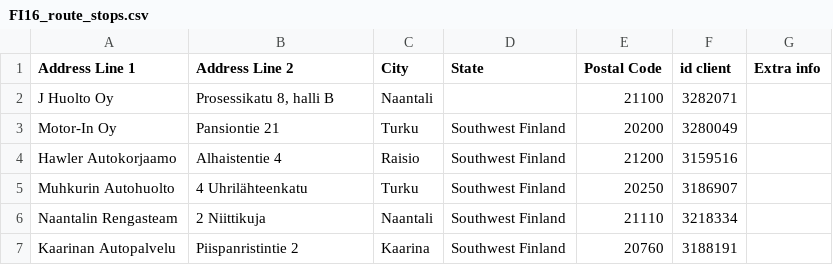
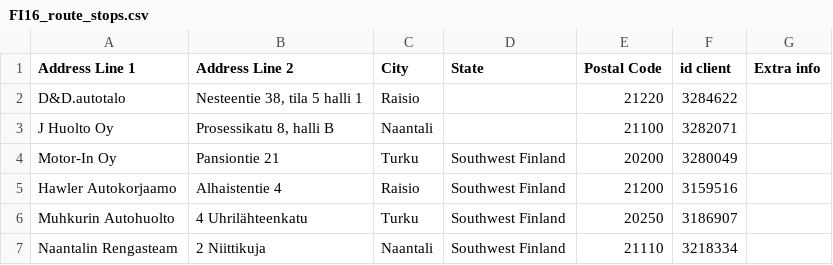
Before and after one commit to srgjj73/srgjj73-route_generator_data, a CSV file: refs/FI16_route_stops.csv, drawn as a sheet; only a part is shown; the shorter side is filled out with more unchanged rows; the diff names each change by its address in the sheet, - before the commit and + after, or states it on an @@ line.

Commit message:
save: FI16_route_stops.csv

```diff
--- a/refs/FI16_route_stops.csv
+++ b/refs/FI16_route_stops.csv
+row 2: D&D.autotalo | Nesteentie 38, tila 5 halli 1 | Raisio |  | 21220 | 3284622
```
